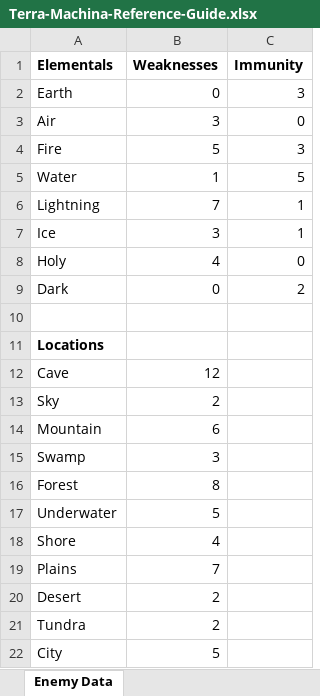
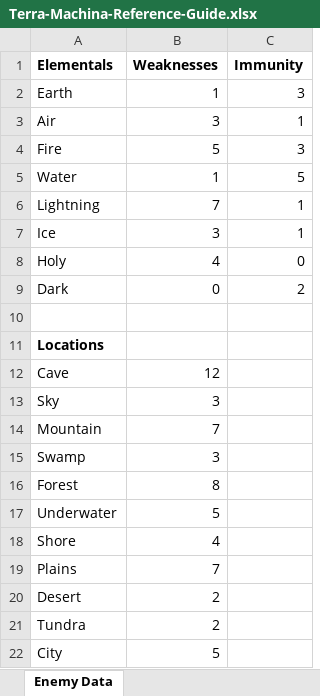
Before and after one commit to randomgeekdom/TerraMachina, an Excel workbook: site/public/Terra-Machina-Reference-Guide.xlsx, sheet Enemy Data, drawn as a sheet; values as stored, in another font and other column widths than the file's, no borders; the diff names each change by its address in the sheet, - before the commit and + after, or states it on an @@ line.

```diff
--- a/site/public/Terra-Machina-Reference-Guide.xlsx (sheet Enemy Data)
+++ b/site/public/Terra-Machina-Reference-Guide.xlsx (sheet Enemy Data)
-B2 (Weaknesses): 0
+B2 (Weaknesses): 1
-C3 (Immunity): 0
+C3 (Immunity): 1
-B13 (Weaknesses): 2
+B13 (Weaknesses): 3
-B14 (Weaknesses): 6
+B14 (Weaknesses): 7
```
Also changed, not shown: sheet Bestiary, sheet Sample_Custom_Moves, 3 other files.
